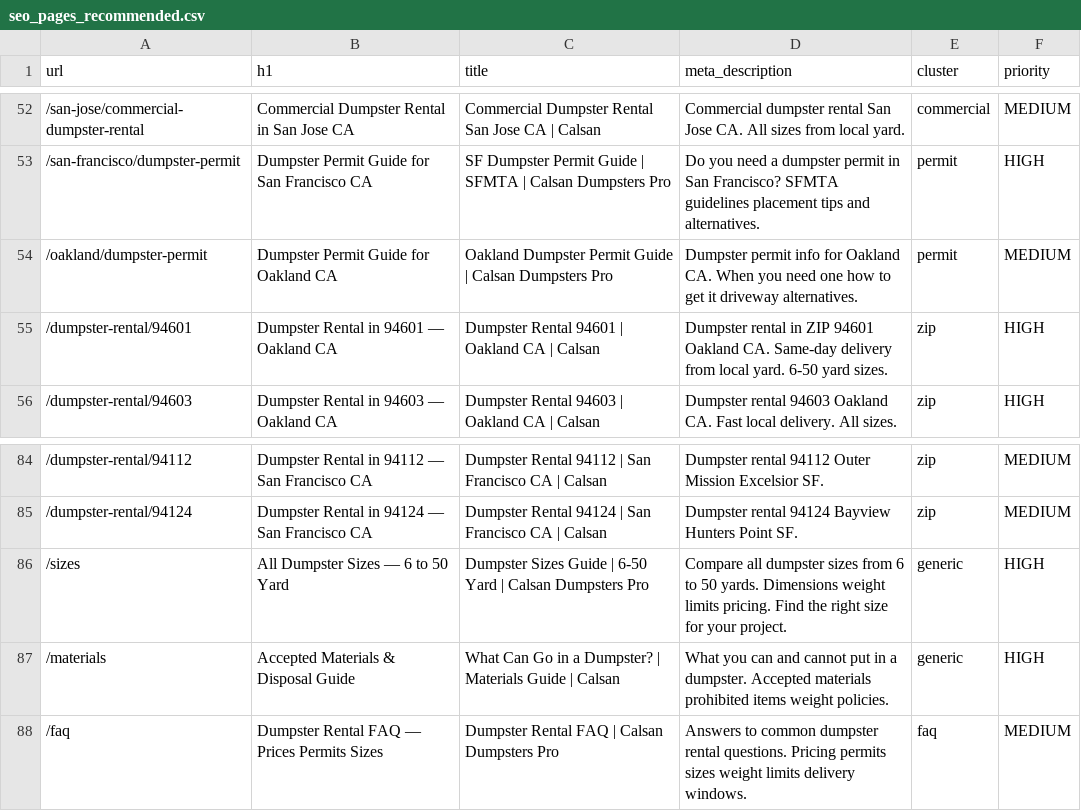
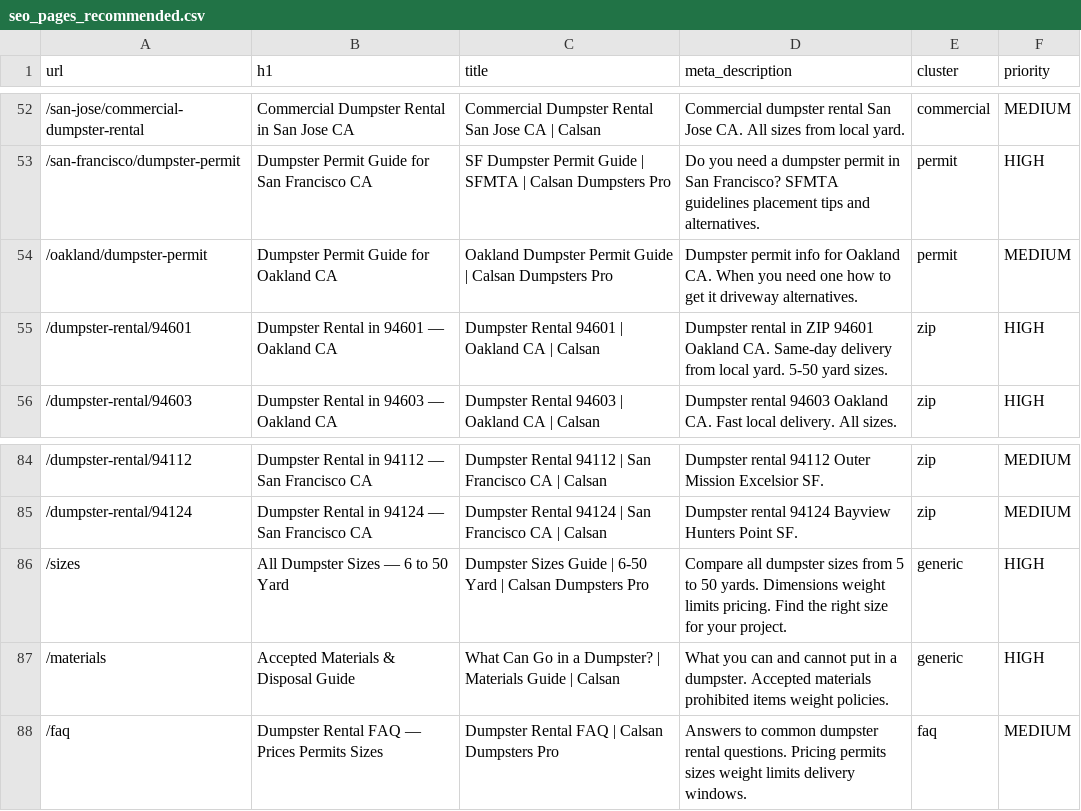
Before and after one commit to fidelcalva-dev/bay-area-build, a CSV file: public/seo-exports/seo_pages_recommended.csv, drawn as a sheet; only a part is shown, gaps mark what is left out; the diff covers the shown part only.

```diff
--- a/public/seo-exports/seo_pages_recommended.csv
+++ b/public/seo-exports/seo_pages_recommended.csv
@@ -54,3 +54,3 @@ url,h1,title,meta_description,cluster,priority
 /oakland/dumpster-permit,Dumpster Permit Guide for Oakland CA,Oakland Dumpster Permit Guide | Calsan Dumpsters Pro,Dumpster permit info for Oakland CA. When you need one how to get it driveway alternatives.,permit,MEDIUM
-/dumpster-rental/94601,Dumpster Rental in 94601 — Oakland CA,Dumpster Rental 94601 | Oakland CA | Calsan,Dumpster rental in ZIP 94601 Oakland CA. Same-day delivery from local yard. 6-50 yard sizes.,zip,HIGH
+/dumpster-rental/94601,Dumpster Rental in 94601 — Oakland CA,Dumpster Rental 94601 | Oakland CA | Calsan,Dumpster rental in ZIP 94601 Oakland CA. Same-day delivery from local yard. 5-50 yard sizes.,zip,HIGH
 /dumpster-rental/94603,Dumpster Rental in 94603 — Oakland CA,Dumpster Rental 94603 | Oakland CA | Calsan,Dumpster rental 94603 Oakland CA. Fast local delivery. All sizes.,zip,HIGH
@@ -85,3 +85,3 @@ url,h1,title,meta_description,cluster,priority
 /dumpster-rental/94124,Dumpster Rental in 94124 — San Francisco CA,Dumpster Rental 94124 | San Francisco CA | Calsan,Dumpster rental 94124 Bayview Hunters Point SF.,zip,MEDIUM
-/sizes,All Dumpster Sizes — 6 to 50 Yard,Dumpster Sizes Guide | 6-50 Yard | Calsan Dumpsters Pro,Compare all dumpster sizes from 6 to 50 yards. Dimensions weight limits pricing. Find the right size for your project.,generic,HIGH
+/sizes,All Dumpster Sizes — 6 to 50 Yard,Dumpster Sizes Guide | 6-50 Yard | Calsan Dumpsters Pro,Compare all dumpster sizes from 5 to 50 yards. Dimensions weight limits pricing. Find the right size for your project.,generic,HIGH
 /materials,Accepted Materials & Disposal Guide,What Can Go in a Dumpster? | Materials Guide | Calsan,What you can and cannot put in a dumpster. Accepted materials prohibited items weight policies.,generic,HIGH
```
Also changed, not shown: 19 edited cells elsewhere in this file.
